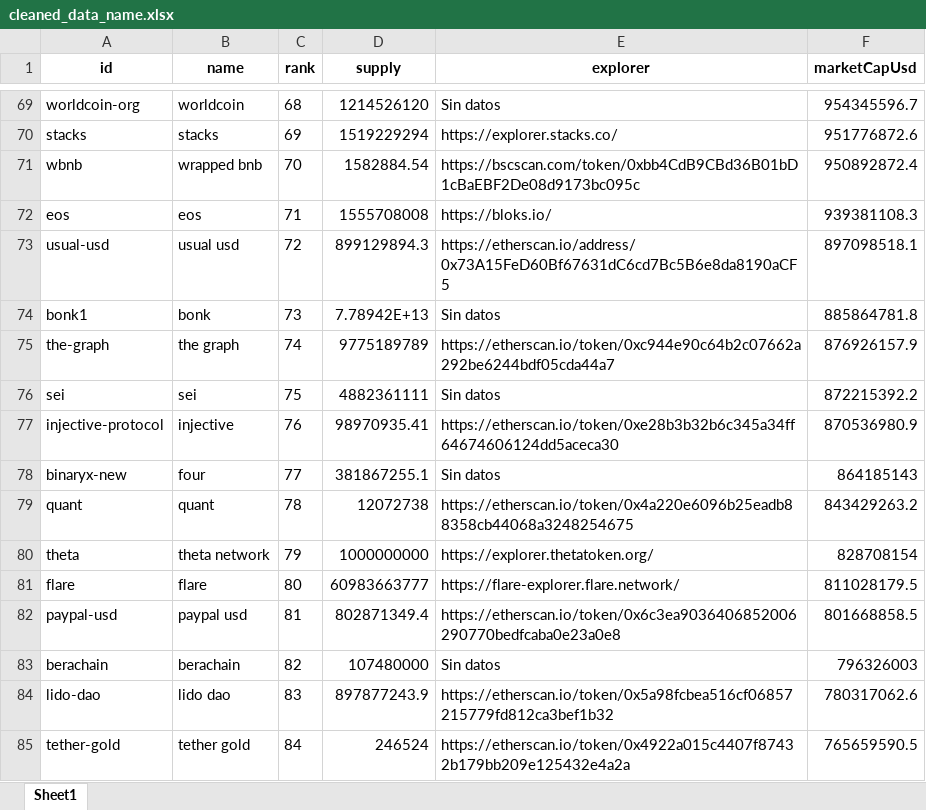
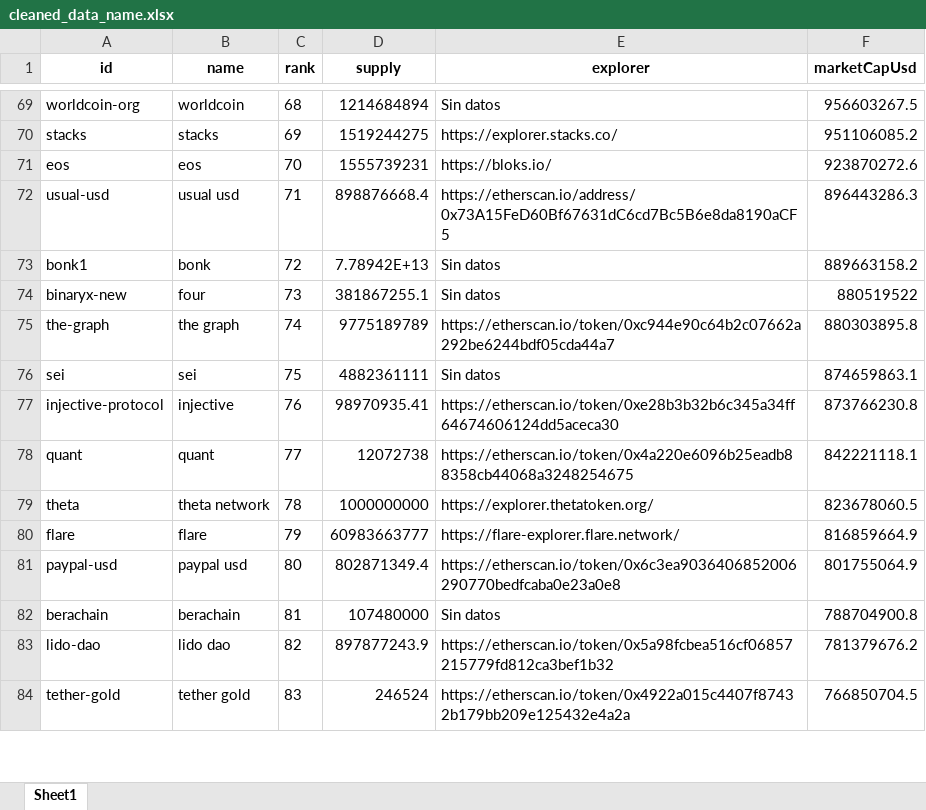
Before and after one commit to juanpresiga/bigdata20251_actividad1, an Excel workbook: src/static/cleaned_data/cleaned_data_name.xlsx, sheet Sheet1, drawn as a sheet; only a part is shown, gaps mark what is left out; values as stored, in another font and other column widths than the file's, no borders; removed rows and columns are numbered as before the commit, all else as after; the diff covers the shown part only; the diff names each change by its address in the sheet, - before the commit and + after, or states it on an @@ line.

```diff
--- a/src/static/cleaned_data/cleaned_data_name.xlsx (sheet Sheet1)
+++ b/src/static/cleaned_data/cleaned_data_name.xlsx (sheet Sheet1)
-D69 (supply): 1214526120
+D69 (supply): 1214684894
-F69 (marketCapUsd): 954345596.7
+F69 (marketCapUsd): 956603267.5
-D70 (supply): 1519229294
+D70 (supply): 1519244275
-F70 (marketCapUsd): 951776872.6
+F70 (marketCapUsd): 951106085.2
-row 71: wbnb | wrapped bnb | 70 | 1582884.54 | https://bscscan.com/token/0xbb4CdB9CBd36B01bD1cBaEBF2De08d9173bc095c | 950892872.4
-C71 (rank): 71
+C71 (rank): 70
-D71 (supply): 1555708008
+D71 (supply): 1555739231
-F71 (marketCapUsd): 939381108.3
+F71 (marketCapUsd): 923870272.6
-C72 (rank): 72
+C72 (rank): 71
-D72 (supply): 899129894.3
+D72 (supply): 898876668.4
-F72 (marketCapUsd): 897098518.1
+F72 (marketCapUsd): 896443286.3
-C73 (rank): 73
+C73 (rank): 72
-F73 (marketCapUsd): 885864781.8
+F73 (marketCapUsd): 889663158.2
+row 74: binaryx-new | four | 73 | 381867255.1 | Sin datos | 880519522
-F75 (marketCapUsd): 876926157.9
+F75 (marketCapUsd): 880303895.8
-F76 (marketCapUsd): 872215392.2
+F76 (marketCapUsd): 874659863.1
-F77 (marketCapUsd): 870536980.9
+F77 (marketCapUsd): 873766230.8
-row 78: binaryx-new | four | 77 | 381867255.1 | Sin datos | 864185143
-C78 (rank): 78
+C78 (rank): 77
-F78 (marketCapUsd): 843429263.2
+F78 (marketCapUsd): 842221118.1
-C79 (rank): 79
+C79 (rank): 78
-F79 (marketCapUsd): 828708154
+F79 (marketCapUsd): 823678060.5
-C80 (rank): 80
+C80 (rank): 79
-F80 (marketCapUsd): 811028179.5
+F80 (marketCapUsd): 816859664.9
-C81 (rank): 81
+C81 (rank): 80
-F81 (marketCapUsd): 801668858.5
+F81 (marketCapUsd): 801755064.9
-C82 (rank): 82
+C82 (rank): 81
-F82 (marketCapUsd): 796326003
+F82 (marketCapUsd): 788704900.8
-C83 (rank): 83
+C83 (rank): 82
-F83 (marketCapUsd): 780317062.6
+F83 (marketCapUsd): 781379676.2
-C84 (rank): 84
+C84 (rank): 83
-F84 (marketCapUsd): 765659590.5
+F84 (marketCapUsd): 766850704.5
```
Also changed, not shown: 5 added rows, 4 removed rows and 123 edited cells elsewhere in this sheet, src/static/cleaned_data/cleaned_data_symbol.xlsx, src/static/xlsx/df_api_name_xlsx.xlsx, 12 other files.
